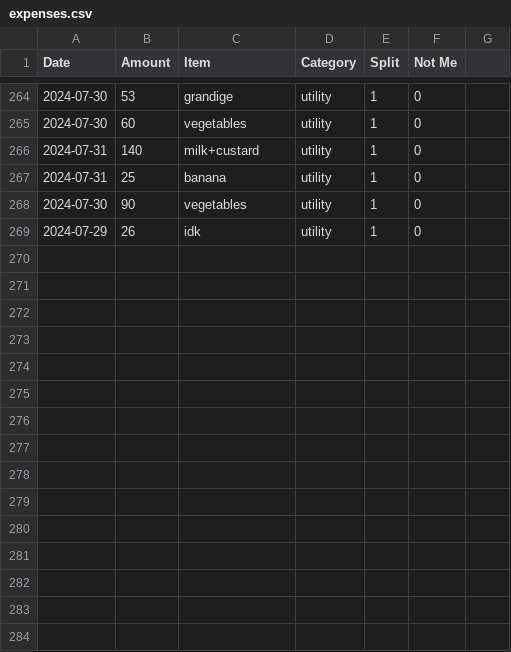
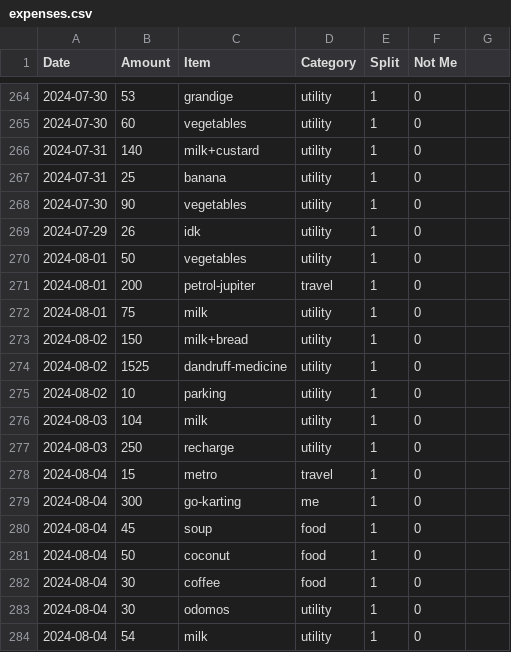
Before and after one commit to MBUYt0n/expense-tracker, a CSV file: expenses.csv, drawn as a sheet; only a part is shown, gaps mark what is left out; the diff names each change by its address in the sheet, - before the commit and + after, or states it on an @@ line.

```diff
--- a/expenses.csv
+++ b/expenses.csv
+row 270: 2024-08-01 | 50 | vegetables | utility | 1 | 0
+row 271: 2024-08-01 | 200 | petrol-jupiter | travel | 1 | 0
+row 272: 2024-08-01 | 75 | milk | utility | 1 | 0
+row 273: 2024-08-02 | 150 | milk+bread | utility | 1 | 0
+row 274: 2024-08-02 | 1525 | dandruff-medicine | utility | 1 | 0
+row 275: 2024-08-02 | 10 | parking | utility | 1 | 0
+row 276: 2024-08-03 | 104 | milk | utility | 1 | 0
+row 277: 2024-08-03 | 250 | recharge | utility | 1 | 0
+row 278: 2024-08-04 | 15 | metro | travel | 1 | 0
+row 279: 2024-08-04 | 300 | go-karting | me | 1 | 0
+row 280: 2024-08-04 | 45 | soup | food | 1 | 0
+row 281: 2024-08-04 | 50 | coconut | food | 1 | 0
+row 282: 2024-08-04 | 30 | coffee | food | 1 | 0
+row 283: 2024-08-04 | 30 | odomos | utility | 1 | 0
+row 284: 2024-08-04 | 54 | milk | utility | 1 | 0
```
Also changed, not shown: 2 other files.
